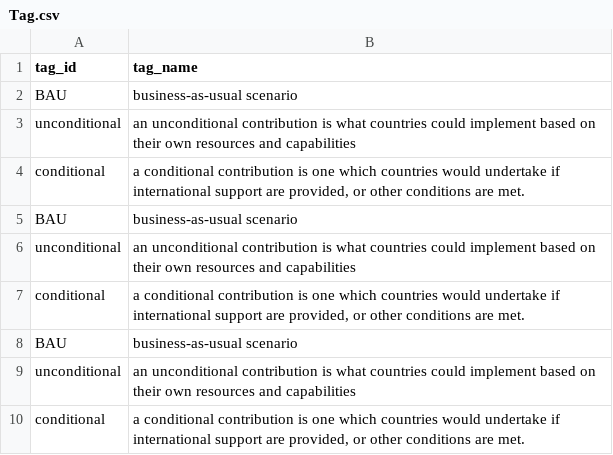
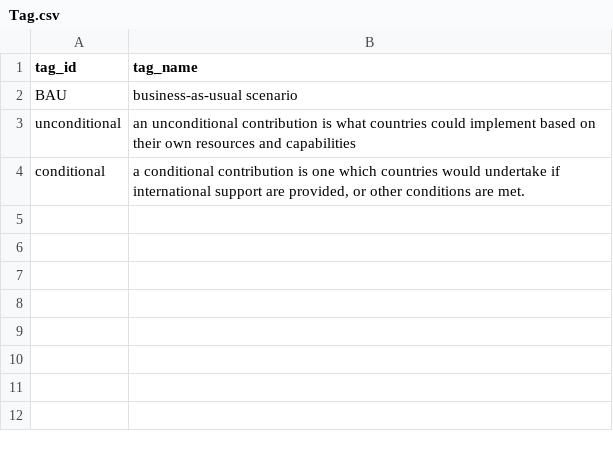
Before and after one commit to Open-Earth-Foundation/OpenClimate-harmonize, a CSV file: data_targets/country/NDC/Tag.csv, drawn as a sheet.

Commit message:
remove duplicates in NDC Tag.csv

```diff
--- a/data_targets/country/NDC/Tag.csv
+++ b/data_targets/country/NDC/Tag.csv
@@ -4,7 +4 @@ unconditional,an unconditional contribution is what countries could implement ba
 conditional,"a conditional contribution is one which countries would undertake if international support are provided, or other conditions are met."
-BAU,business-as-usual scenario
-unconditional,an unconditional contribution is what countries could implement based on their own resources and capabilities
-conditional,"a conditional contribution is one which countries would undertake if international support are provided, or other conditions are met."
-BAU,business-as-usual scenario
-unconditional,an unconditional contribution is what countries could implement based on their own resources and capabilities
-conditional,"a conditional contribution is one which countries would undertake if international support are provided, or other conditions are met."
```
